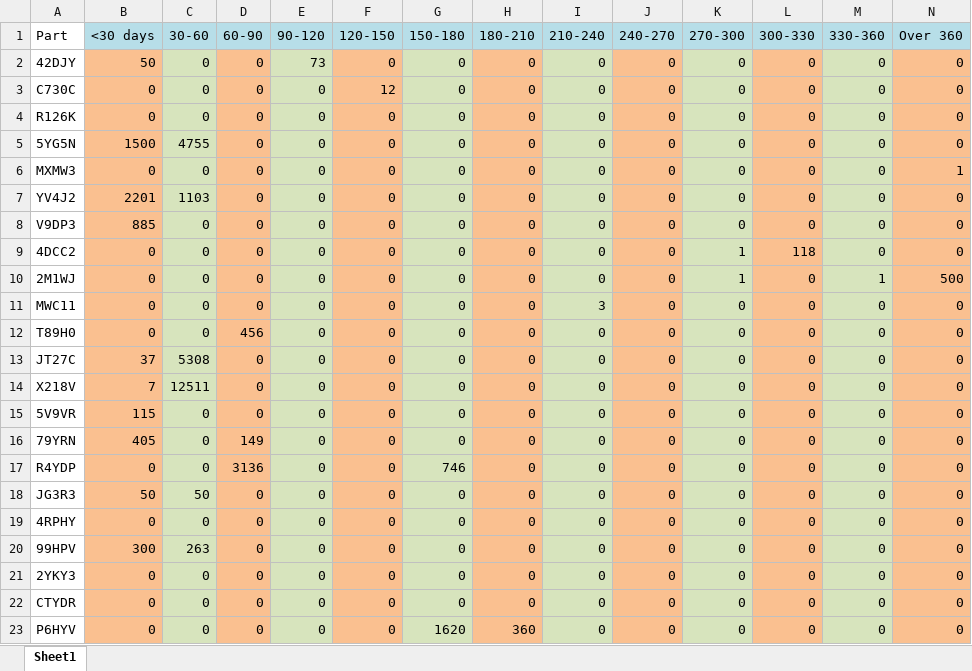
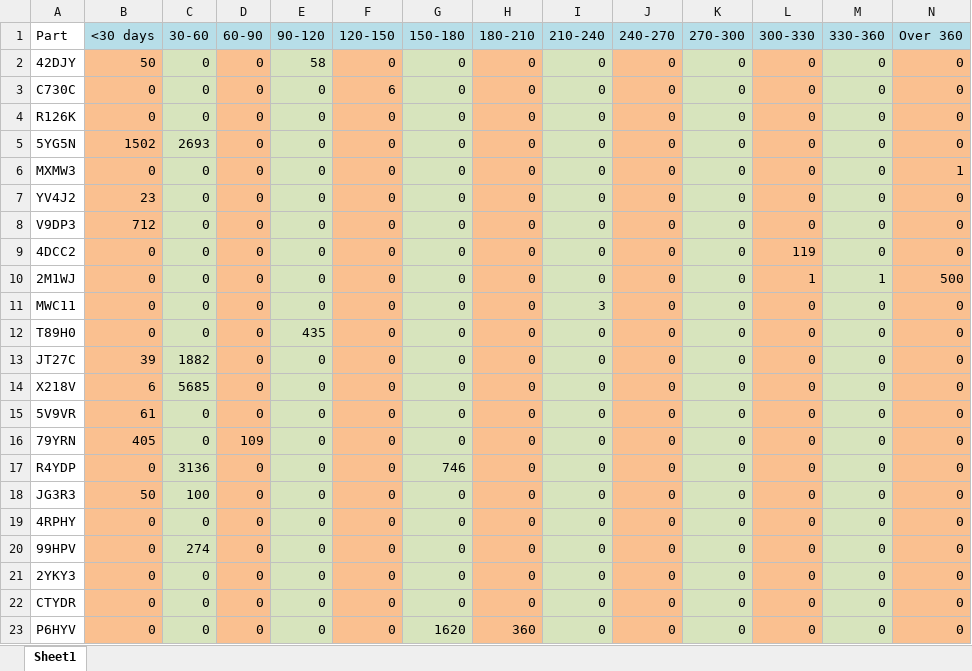
Before and after one commit to MarcoOS-2016/FGI-Consolidation-Tool, an Excel workbook: Report/3PL Report/3PL/JPN3PLReport.xlsx, sheet Sheet1, drawn as a sheet; only a part is shown; values as stored, in another font and other column widths than the file's, no borders; the diff covers the shown part only; the diff names each change by its address in the sheet, - before the commit and + after, or states it on an @@ line.

```diff
--- a/Report/3PL Report/3PL/JPN3PLReport.xlsx (sheet Sheet1)
+++ b/Report/3PL Report/3PL/JPN3PLReport.xlsx (sheet Sheet1)
-E2 (90-120): 73
+E2 (90-120): 58
-F3 (120-150): 12
+F3 (120-150): 6
-B5 (<30 days): 1500
+B5 (<30 days): 1502
-C5 (30-60): 4755
+C5 (30-60): 2693
-B7 (<30 days): 2201
+B7 (<30 days): 23
-C7 (30-60): 1103
+C7 (30-60): 0
-B8 (<30 days): 885
+B8 (<30 days): 712
-K9:K10 (270-300): 1
+K9:K10 (270-300): 0
-L9 (300-330): 118
+L9 (300-330): 119
-L10 (300-330): 0
+L10 (300-330): 1
-D12 (60-90): 456
+D12 (60-90): 0
-E12 (90-120): 0
+E12 (90-120): 435
-B13 (<30 days): 37
+B13 (<30 days): 39
-C13 (30-60): 5308
+C13 (30-60): 1882
-B14 (<30 days): 7
+B14 (<30 days): 6
-C14 (30-60): 12511
+C14 (30-60): 5685
-B15 (<30 days): 115
+B15 (<30 days): 61
-D16 (60-90): 149
+D16 (60-90): 109
-C17 (30-60): 0
+C17 (30-60): 3136
-D17 (60-90): 3136
+D17 (60-90): 0
-C18 (30-60): 50
+C18 (30-60): 100
-B20 (<30 days): 300
+B20 (<30 days): 0
-C20 (30-60): 263
+C20 (30-60): 274
```
Also changed, not shown: 5 edited cells elsewhere in this sheet, Report/APJ SnP Part List.xlsx, 10 other files.
